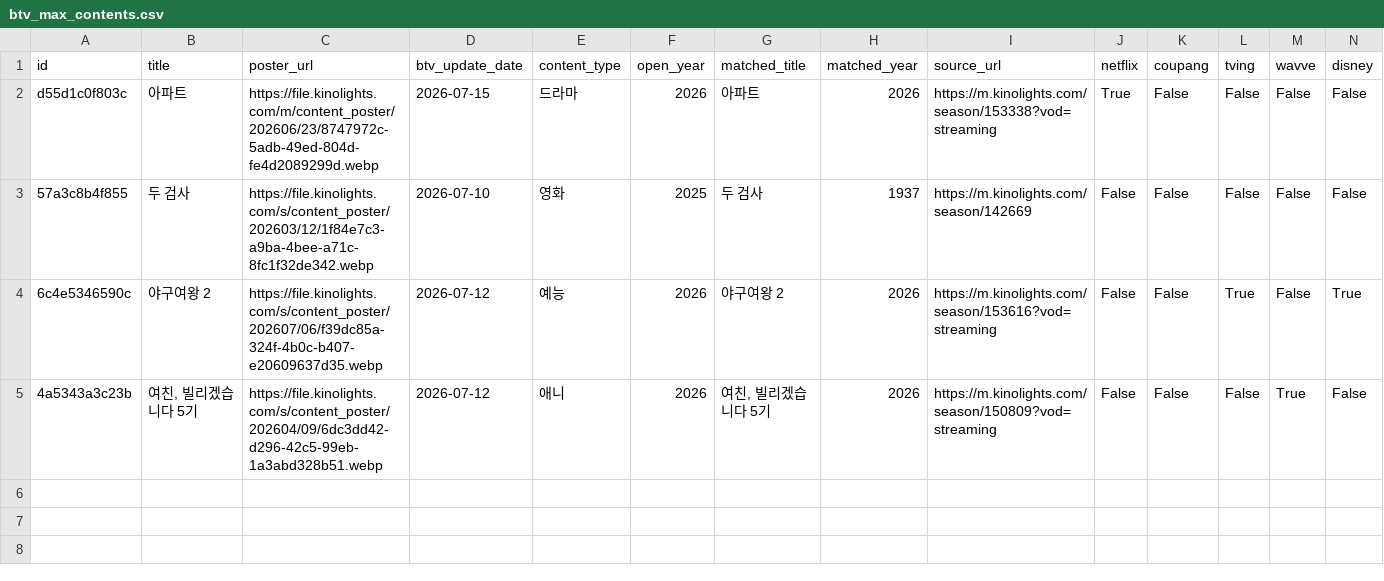
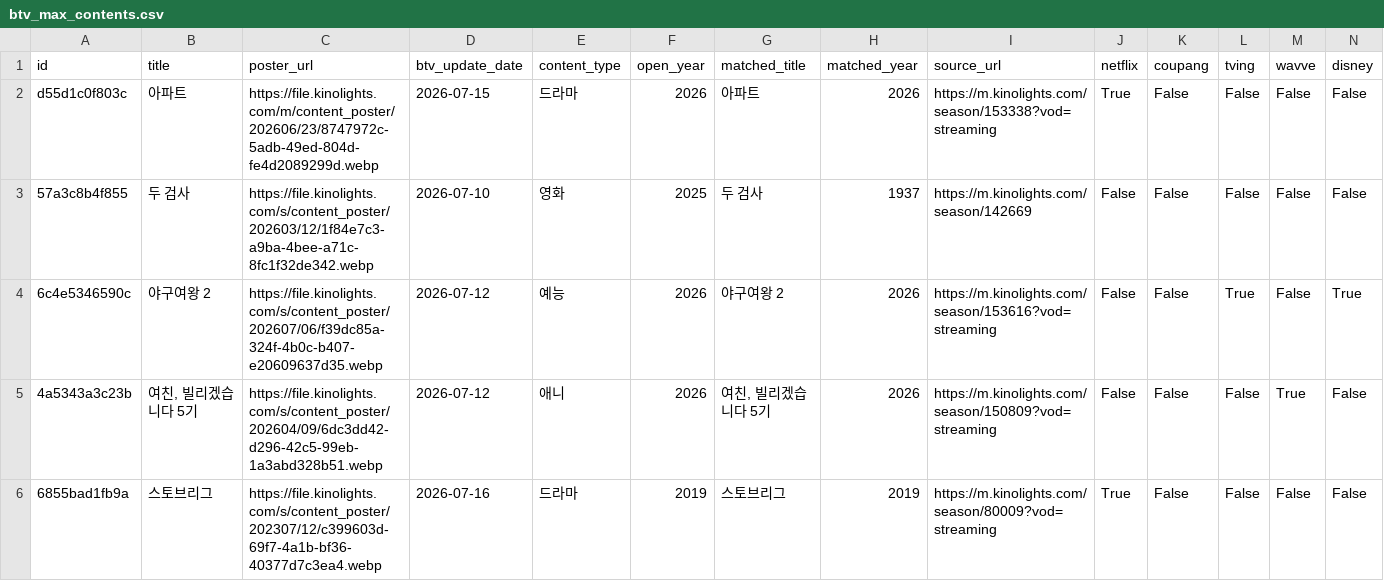
Before and after one commit to cig7624-art/btv-_max_ott_dashboard, a CSV file: btv_max_contents.csv, drawn as a sheet; only a part is shown; rows hold the shown columns only; the diff names each change by its address in the sheet, - before the commit and + after, or states it on an @@ line.

Commit message:
Add B tv+ content: 스토브리그

```diff
--- a/btv_max_contents.csv
+++ b/btv_max_contents.csv
+row 6: 6855bad1fb9a | 스토브리그 | https://file.kinolights.com/s/content_poster/202307/12/c399603d-69f7-4a1b-bf36-40377d7c3ea4.webp | 2026-07-16 | 드라마 | 2019 | 스토브리그 | 2019 | https://m.kinolights.com/season/80009?vod=streaming | True | False | False | False | False
```
